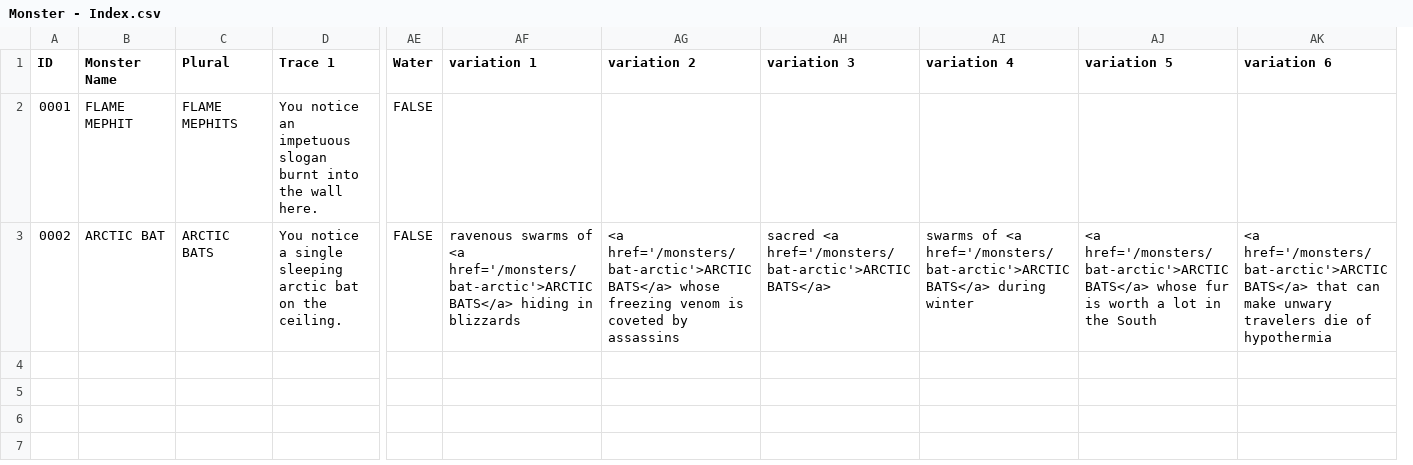
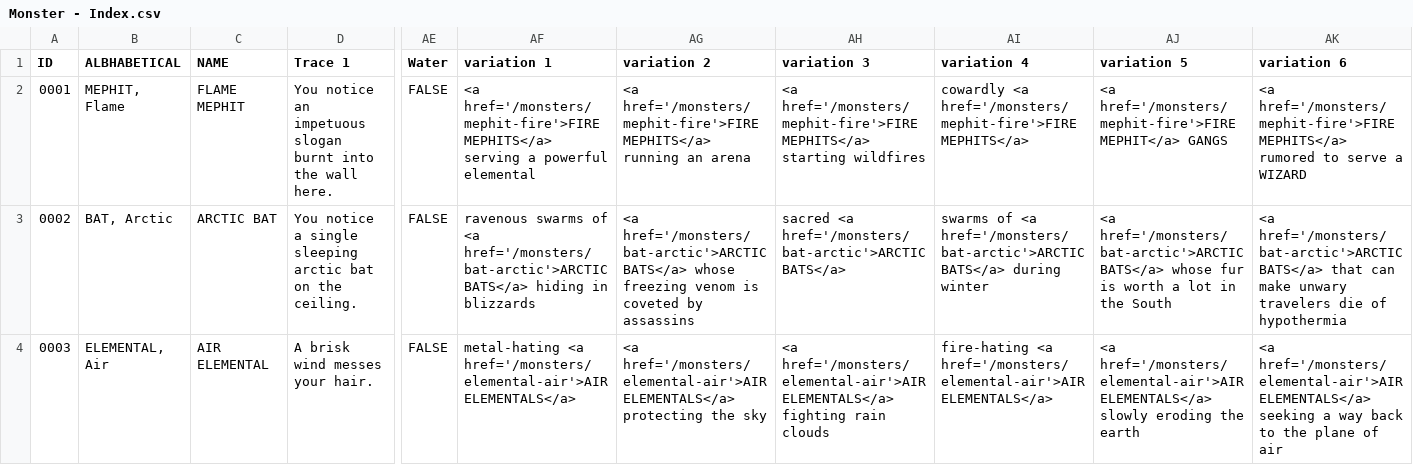
Before and after one commit to SaltyGoo/saltygoo.github.io, a CSV file: CSV/Monster - Index.csv, drawn as a sheet; only a part is shown, gaps mark what is left out; removed rows and columns are numbered as before the commit, all else as after; rows hold the shown columns only; the diff names each change by its address in the sheet, - before the commit and + after, or states it on an @@ line.

Commit message:
Update Monster - Index.csv

```diff
--- a/CSV/Monster - Index.csv
+++ b/CSV/Monster - Index.csv
+column B (ALBHABETICAL), rows 2-3: MEPHIT, Flame | BAT, Arctic
-column C (Plural), rows 2-3: FLAME MEPHITS | ARCTIC BATS
-C1: Monster Name
+C1: NAME
-AF2 (variation 1): (empty)
+AF2 (variation 1): <a href='/monsters/mephit-fire'>FIRE MEPHITS</a> serving a powerful elemental
-AG2 (variation 2): (empty)
+AG2 (variation 2): <a href='/monsters/mephit-fire'>FIRE MEPHITS</a> running an arena
-AH2 (variation 3): (empty)
+AH2 (variation 3): <a href='/monsters/mephit-fire'>FIRE MEPHITS</a> starting wildfires
-AI2 (variation 4): (empty)
+AI2 (variation 4): cowardly <a href='/monsters/mephit-fire'>FIRE MEPHITS</a>
-AJ2 (variation 5): (empty)
+AJ2 (variation 5): <a href='/monsters/mephit-fire'>FIRE MEPHIT</a> GANGS
-AK2 (variation 6): (empty)
+AK2 (variation 6): <a href='/monsters/mephit-fire'>FIRE MEPHITS</a> rumored to serve a WIZARD
+row 4: 0003 | ELEMENTAL, Air | AIR ELEMENTAL | A brisk wind messes your hair. | FALSE | metal-hating <a href='/monsters/elemental-air'>AIR ELEMENTALS</a> | <a href='/monsters/elemental-air'>AIR ELEMENTALS</a> protecting the sky | <a href='/monsters/elemental-air'>AIR ELEMENTALS</a> fighting rain clouds | fire-hating <a href='/monsters/elemental-air'>AIR ELEMENTALS</a> | <a href='/monsters/elemental-air'>AIR ELEMENTALS</a> slowly eroding the earth | <a href='/monsters/elemental-air'>AIR ELEMENTALS</a> seeking a way back to the plane of air
```
